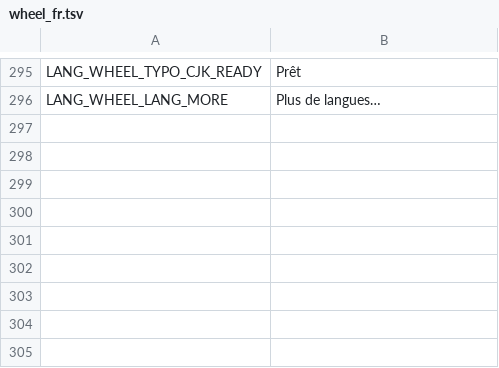
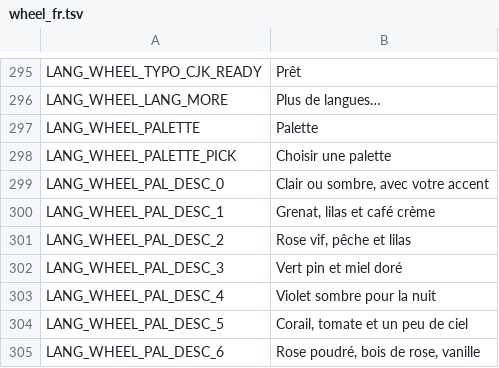
Before and after one commit to twinkystar112/rockbox--y1-wheel, a TSV file: utils/wheel/i18n/wheel_fr.tsv, drawn as a sheet; only a part is shown, gaps mark what is left out.

```diff
--- a/utils/wheel/i18n/wheel_fr.tsv
+++ b/utils/wheel/i18n/wheel_fr.tsv
@@ -296 +296,10 @@ LANG_WHEEL_TYPO_CJK_READY	Prêt
 LANG_WHEEL_LANG_MORE	Plus de langues…
+LANG_WHEEL_PALETTE	Palette
+LANG_WHEEL_PALETTE_PICK	Choisir une palette
+LANG_WHEEL_PAL_DESC_0	Clair ou sombre, avec votre accent
+LANG_WHEEL_PAL_DESC_1	Grenat, lilas et café crème
+LANG_WHEEL_PAL_DESC_2	Rose vif, pêche et lilas
+LANG_WHEEL_PAL_DESC_3	Vert pin et miel doré
+LANG_WHEEL_PAL_DESC_4	Violet sombre pour la nuit
+LANG_WHEEL_PAL_DESC_5	Corail, tomate et un peu de ciel
+LANG_WHEEL_PAL_DESC_6	Rose poudré, bois de rose, vanille
```
Also changed, not shown: utils/wheel/i18n/wheel_ja.tsv, utils/wheel/i18n/wheel_ko.tsv, 23 other files.
